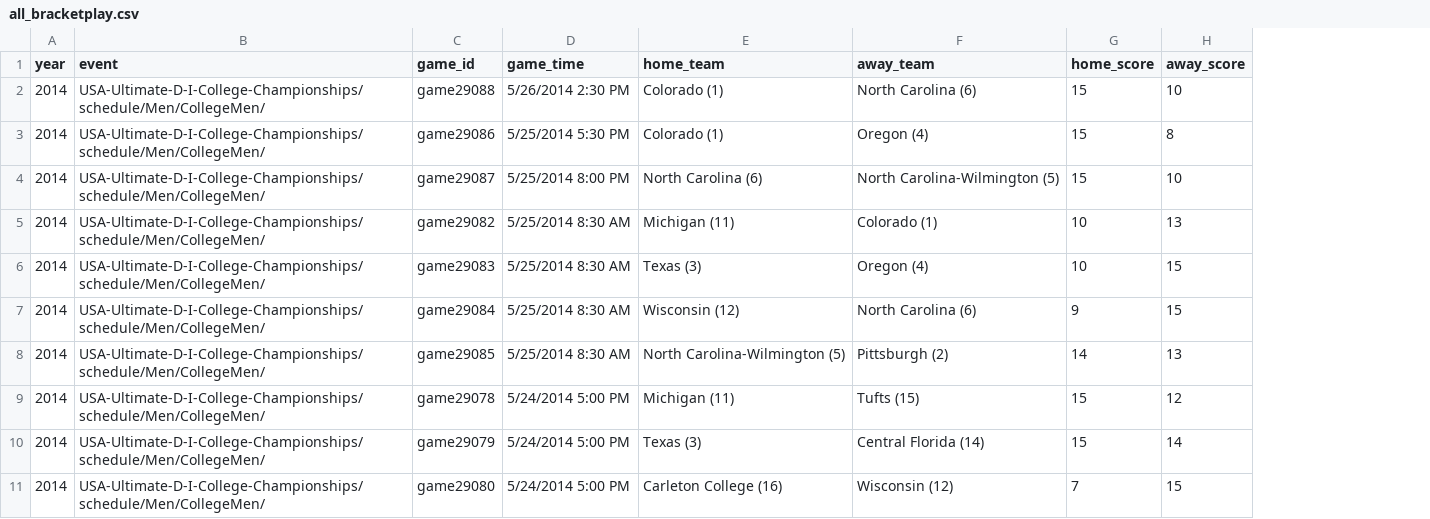
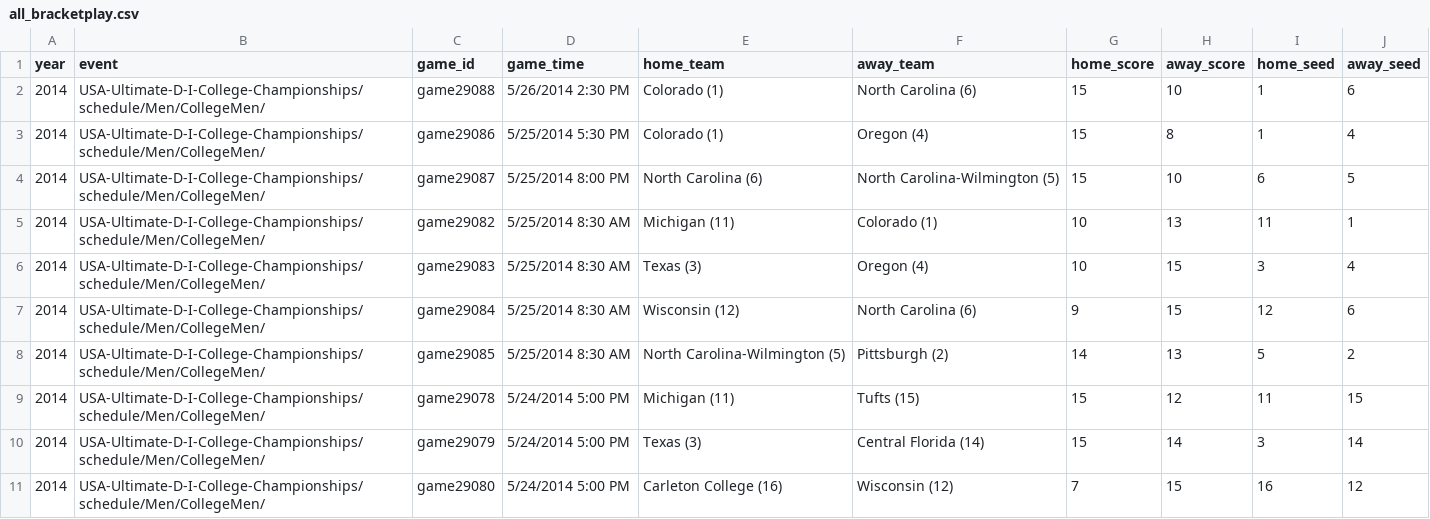
Before and after one commit to peterdobbs77/statistical_simulation, a CSV file: data/ultimate/collegenationals_men/all_bracketplay.csv, drawn as a sheet; only a part is shown; the diff names each change by its address in the sheet, - before the commit and + after, or states it on an @@ line.

```diff
--- a/data/ultimate/collegenationals_men/all_bracketplay.csv
+++ b/data/ultimate/collegenationals_men/all_bracketplay.csv
+column I (home_seed), rows 2-11: 1 | 1 | 6 | 11 | 3 | 12 | 5 | 11 | 3 | 16
+column J (away_seed), rows 2-11: 6 | 4 | 5 | 1 | 4 | 6 | 2 | 15 | 14 | 12
```
Also changed, not shown: data/ultimate/collegenationals_men/all_poolplay.csv, 2 other files.
